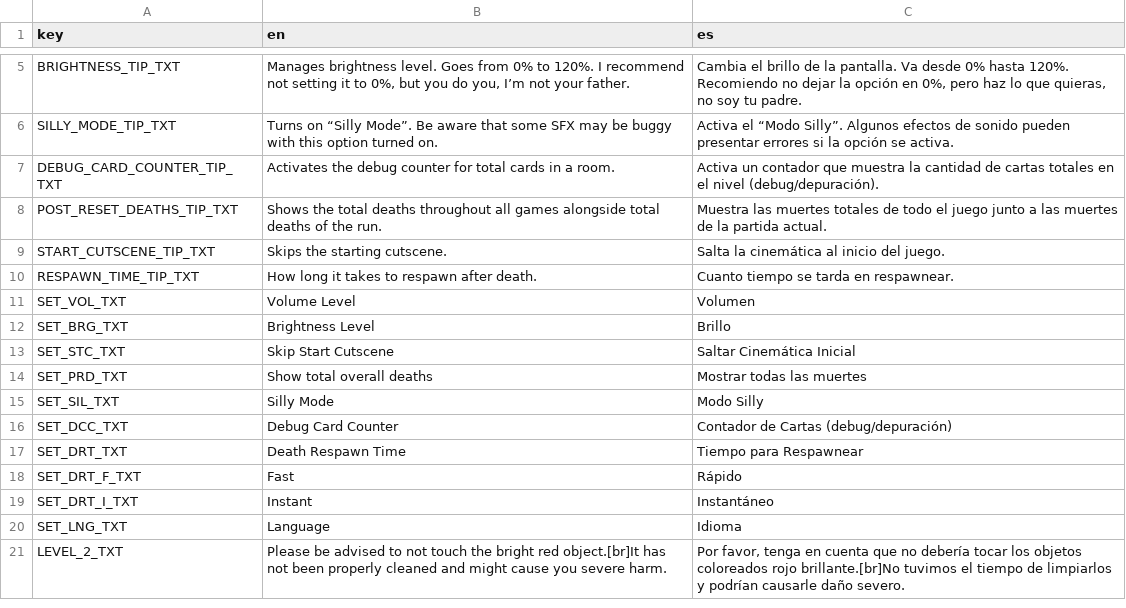
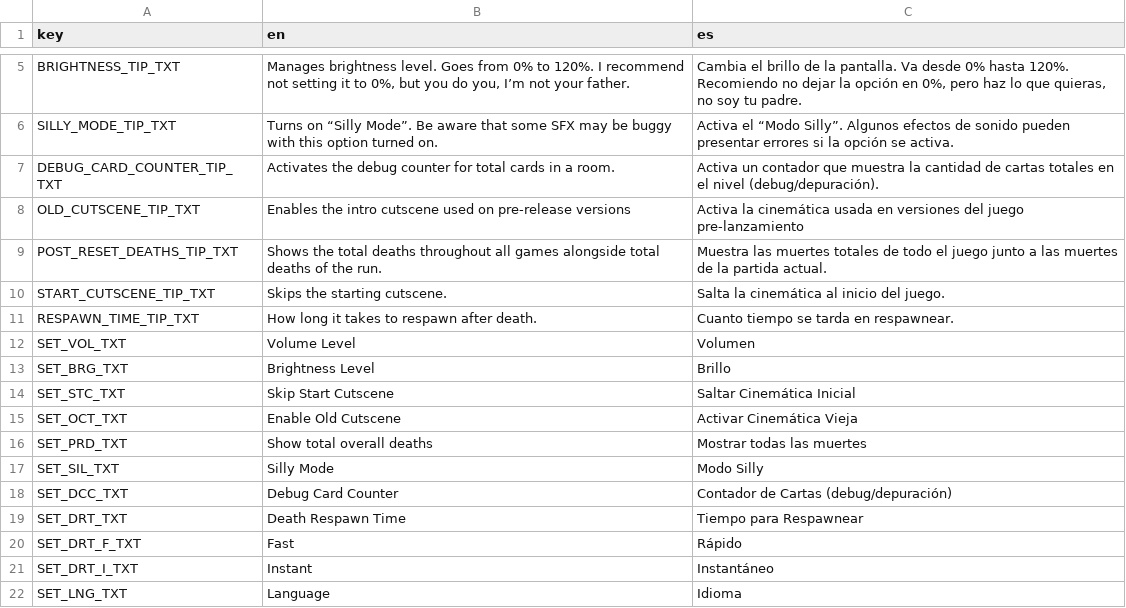
Before and after one commit to Stargost/training-facility, a CSV file: training-facility-(main)/misc/Localization.csv, drawn as a sheet; only a part is shown, gaps mark what is left out; the shorter side is filled out with more unchanged rows.

Commit message:
Implemented new cutscene
New cutscene has been implemented, alongside the corresponding settings option to enable the original one.

```diff
--- a/training-facility-(main)/misc/Localization.csv
+++ b/training-facility-(main)/misc/Localization.csv
@@ -7,2 +7,3 @@
 "DEBUG_CARD_COUNTER_TIP_TXT","Activates the debug counter for total cards in a room.","Activa un contador que muestra la cantidad de cartas totales en el nivel (debug/depuración)."
+"OLD_CUTSCENE_TIP_TXT","Enables the intro cutscene used on pre-release versions","Activa la cinemática usada en versiones del juego pre-lanzamiento"
 "POST_RESET_DEATHS_TIP_TXT","Shows the total deaths throughout all games alongside total deaths of the run.","Muestra las muertes totales de todo el juego junto a las muertes de la partida actual."
@@ -13,2 +14,3 @@
 "SET_STC_TXT","Skip Start Cutscene","Saltar Cinemática Inicial"
+"SET_OCT_TXT","Enable Old Cutscene","Activar Cinemática Vieja"
 "SET_PRD_TXT","Show total overall deaths","Mostrar todas las muertes"
```
Also changed, not shown: 10 other files.
